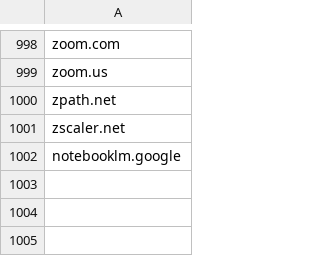
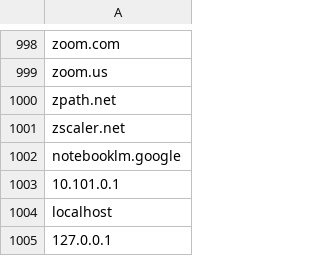
Before and after one commit to MertYasa/webshield-api, a CSV file: data/whitelist.csv, drawn as a sheet; only a part is shown, gaps mark what is left out; the diff names each change by its address in the sheet, - before the commit and + after, or states it on an @@ line.

Commit message:
WhiteList Güncellemesi

```diff
--- a/data/whitelist.csv
+++ b/data/whitelist.csv
+row 1003: 10.101.0.1
+row 1004: localhost
+row 1005: 127.0.0.1
```
